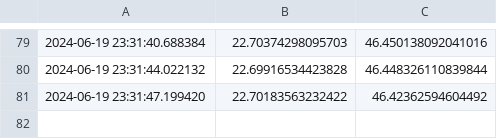
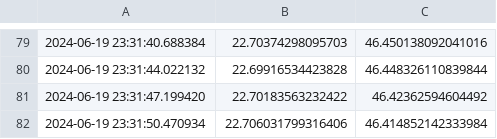
Before and after one commit to saqfromchurchvillage/kasvihuone, a CSV file: data/sensor_data.csv, drawn as a sheet; only a part is shown, gaps mark what is left out; the diff names each change by its address in the sheet, - before the commit and + after, or states it on an @@ line.

Commit message:
Update sensor data

```diff
--- a/data/sensor_data.csv
+++ b/data/sensor_data.csv
+row 82: 2024-06-19 23:31:50.470934 | 22.706031799316406 | 46.414852142333984
```
